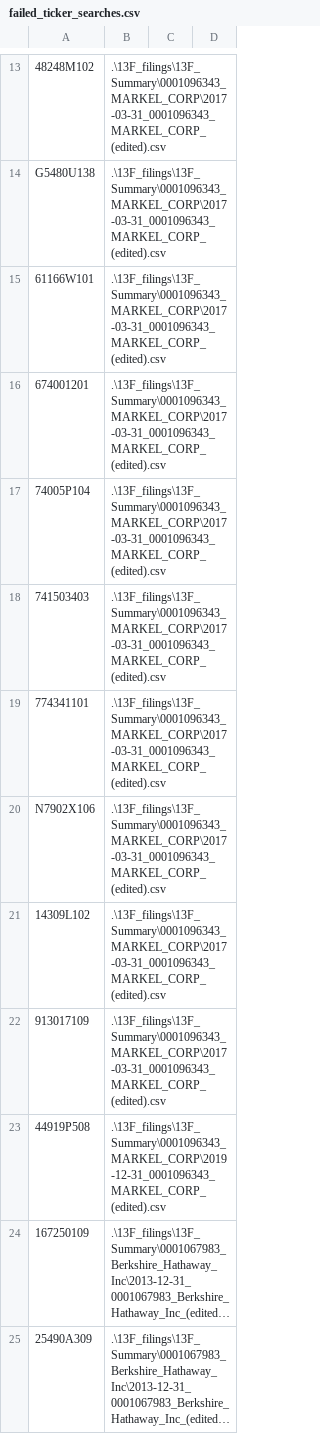
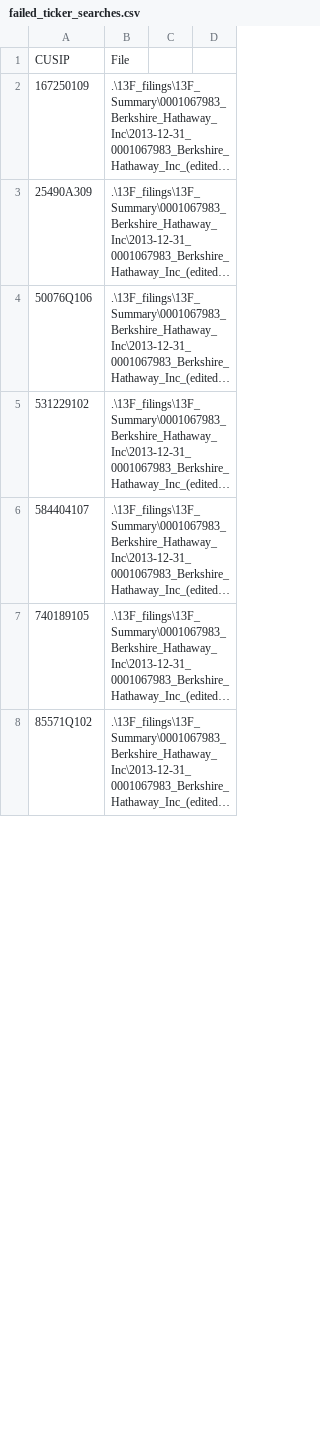
Before and after one commit to CameronLofy/13F-tracker, a CSV file: failed_ticker_searches.csv, drawn as a sheet; only a part is shown, gaps mark what is left out; the shorter side is filled out with more unchanged rows; long unchanged cells end in …; removed rows and columns are numbered as before the commit, all else as after; the diff covers the shown part only; the diff names each change by its address in the sheet, - before the commit and + after, or states it on an @@ line.

```diff
--- a/failed_ticker_searches.csv
+++ b/failed_ticker_searches.csv
-row 13: 48248M102 | .\13F_filings\13F_Summary\0001096343_MARKEL_CORP\2017-03-31_0001096343_MARKEL_CORP_(edited).csv
-row 14: G5480U138 | .\13F_filings\13F_Summary\0001096343_MARKEL_CORP\2017-03-31_0001096343_MARKEL_CORP_(edited).csv
-row 15: 61166W101 | .\13F_filings\13F_Summary\0001096343_MARKEL_CORP\2017-03-31_0001096343_MARKEL_CORP_(edited).csv
-row 16: 674001201 | .\13F_filings\13F_Summary\0001096343_MARKEL_CORP\2017-03-31_0001096343_MARKEL_CORP_(edited).csv
-row 17: 74005P104 | .\13F_filings\13F_Summary\0001096343_MARKEL_CORP\2017-03-31_0001096343_MARKEL_CORP_(edited).csv
-row 18: 741503403 | .\13F_filings\13F_Summary\0001096343_MARKEL_CORP\2017-03-31_0001096343_MARKEL_CORP_(edited).csv
@@ row 19 moved to row 143: 774341101 @@
-row 20: N7902X106 | .\13F_filings\13F_Summary\0001096343_MARKEL_CORP\2017-03-31_0001096343_MARKEL_CORP_(edited).csv
-row 21: 14309L102 | .\13F_filings\13F_Summary\0001096343_MARKEL_CORP\2017-03-31_0001096343_MARKEL_CORP_(edited).csv
-row 22: 913017109 | .\13F_filings\13F_Summary\0001096343_MARKEL_CORP\2017-03-31_0001096343_MARKEL_CORP_(edited).csv
-row 23: 44919P508 | .\13F_filings\13F_Summary\0001096343_MARKEL_CORP\2019-12-31_0001096343_MARKEL_CORP_(edited).csv
+row 1: CUSIP | File
```
Also changed, not shown: 20 added rows, 10 removed rows, 3 moved rows and 1 edited cell elsewhere in this file, ticker_list.csv, 12 other files.
